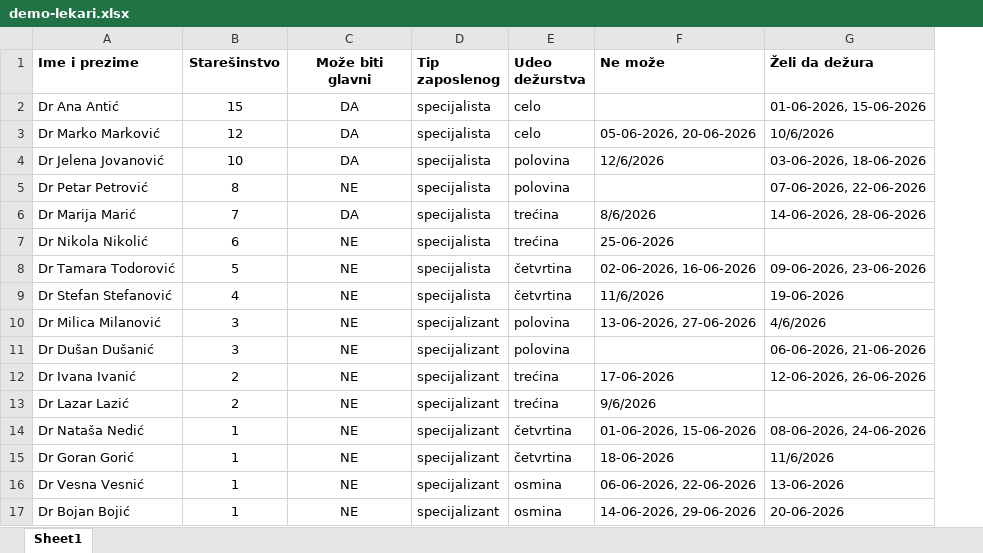
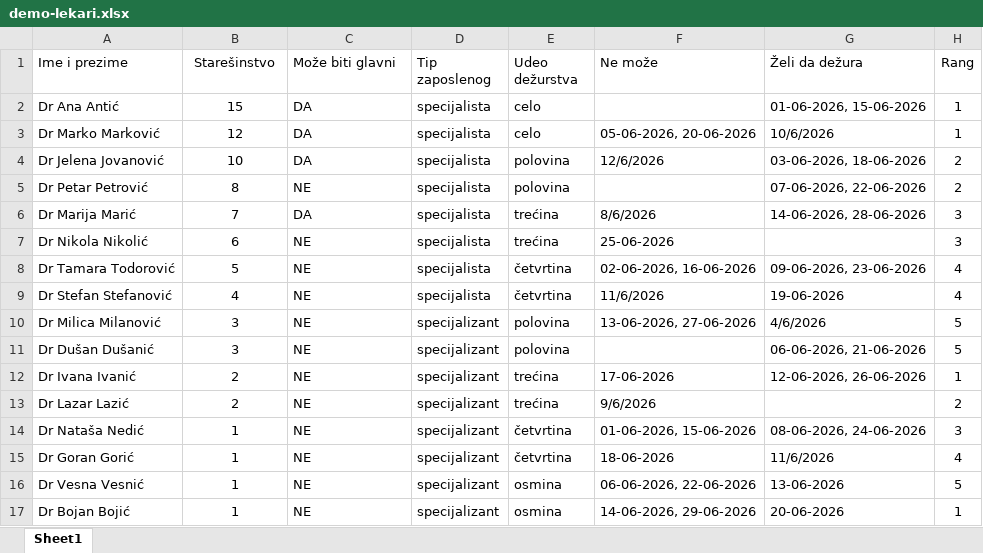
Before and after one commit to mungosmaximus/ShiftMD, an Excel workbook: demo-lekari.xlsx, sheet Sheet1, drawn as a sheet; values as stored, in another font and other column widths than the file's, no borders; the diff names each change by its address in the sheet, - before the commit and + after, or states it on an @@ line.

```diff
--- a/demo-lekari.xlsx (sheet Sheet1)
+++ b/demo-lekari.xlsx (sheet Sheet1)
+column H (Rang), rows 2-17: 1 | 1 | 2 | 2 | 3 | 3 | 4 | 4 | 5 | 5 | 1 | 2 | 3 | 4 | 5 | 1
-A1:G1 bold: on
+A1:G1 bold: off
-C1:C17 alignment: center
+C1:C17 alignment: left
```
Also changed, not shown: 13 other files.
